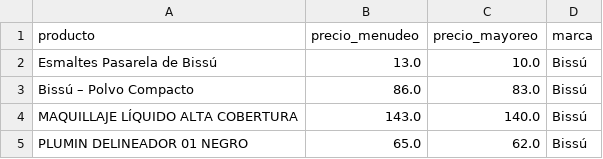
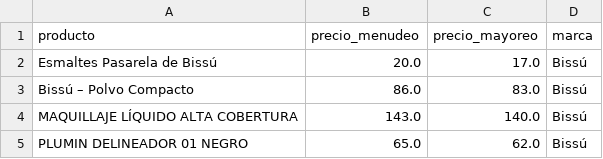
Before and after one commit to anmartinezm2/P6_WEB_SCRAPING, a CSV file: catalogo_bissu.csv, drawn as a sheet; only a part is shown.

```diff
--- a/catalogo_bissu.csv
+++ b/catalogo_bissu.csv
@@ -1,3 +1,3 @@
 producto,precio_menudeo,precio_mayoreo,marca
-Esmaltes Pasarela de Bissú,13.0,10.0,Bissú
+Esmaltes Pasarela de Bissú,20.0,17.0,Bissú
 Bissú – Polvo Compacto,86.0,83.0,Bissú
```
